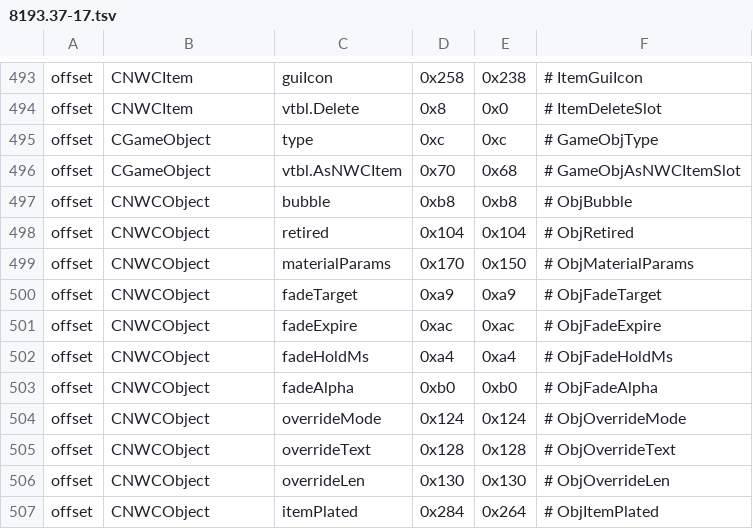
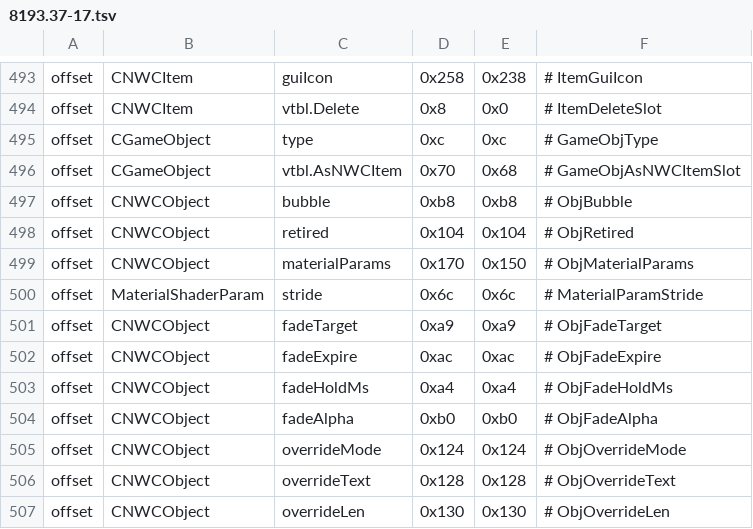
Before and after one commit to nwncxee/cx, a TSV file: managed/Framework/Builds/8193.37-17.tsv, drawn as a sheet; only a part is shown, gaps mark what is left out; the shorter side is filled out with more unchanged rows; the diff names each change by its address in the sheet, - before the commit and + after, or states it on an @@ line.

Commit message:
Review fixes for the doll's values and the GUI twin
A twin replaced by a new lane epoch now destroys its old modules and pipelines,
which leaked once per pair in an ordinary session. The doll's value list takes
its stride from a layout row, and the follow step drops its test-only function
pointer. ContentTerms goes through SceneDb.PartTex. The twin's material bindings
are its units, so one switch arm binds them, and a self-check pins them along
with the grey and the PLT divisor it shares with the lit stage. StartVk and
ReadFacts share one prologue. The widened lane-index gate goes back to main's,
because it raised its baseline for sites this branch does not fix.

Checks: see the pull request's Tested section.

```diff
--- a/managed/Framework/Builds/8193.37-17.tsv
+++ b/managed/Framework/Builds/8193.37-17.tsv
+row 500: offset | MaterialShaderParam | stride | 0x6c | 0x6c | # MaterialParamStride
```
Also changed, not shown: 19 other files.
